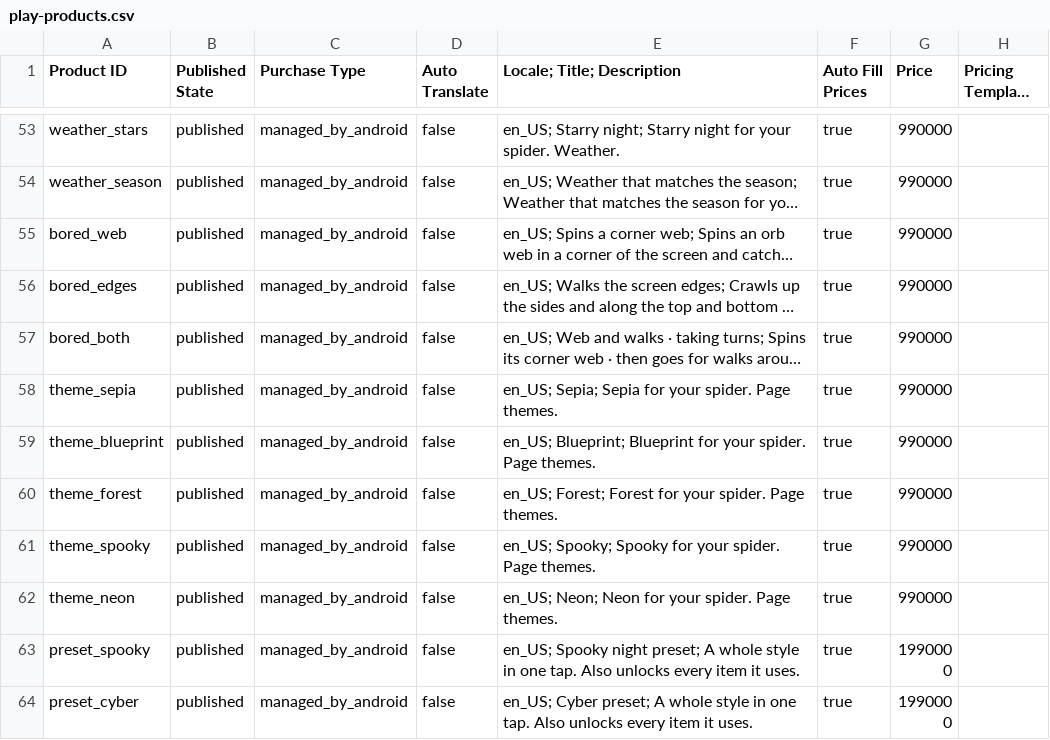
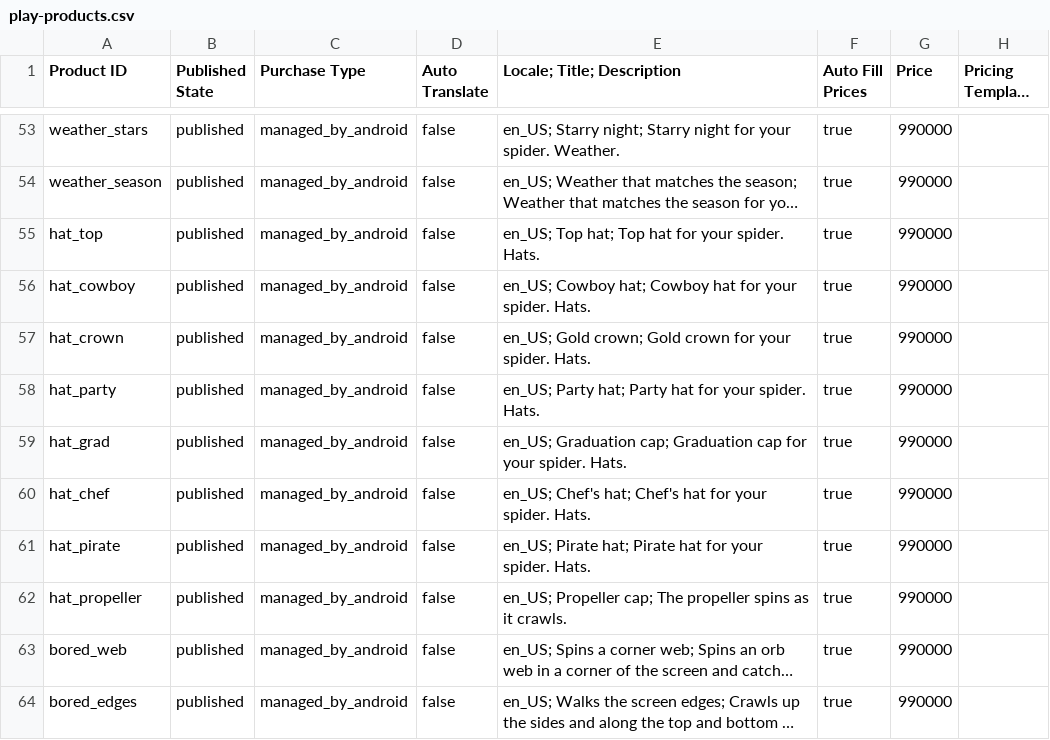
Before and after one commit to real-CAK3D/CAK3D-Crawler, a CSV file: play-products.csv, drawn as a sheet; only a part is shown, gaps mark what is left out; the shorter side is filled out with more unchanged rows; long unchanged cells end in …; the diff covers the shown part only; the diff names each change by its address in the sheet, - before the commit and + after, or states it on an @@ line.

```diff
--- a/play-products.csv
+++ b/play-products.csv
+row 55: hat_top | published | managed_by_android | false | en_US; Top hat; Top hat for your spider. Hats. | true | 990000
+row 56: hat_cowboy | published | managed_by_android | false | en_US; Cowboy hat; Cowboy hat for your spider. Hats. | true | 990000
+row 57: hat_crown | published | managed_by_android | false | en_US; Gold crown; Gold crown for your spider. Hats. | true | 990000
+row 58: hat_party | published | managed_by_android | false | en_US; Party hat; Party hat for your spider. Hats. | true | 990000
+row 59: hat_grad | published | managed_by_android | false | en_US; Graduation cap; Graduation cap for your spider. Hats. | true | 990000
+row 60: hat_chef | published | managed_by_android | false | en_US; Chef's hat; Chef's hat for your spider. Hats. | true | 990000
+row 61: hat_pirate | published | managed_by_android | false | en_US; Pirate hat; Pirate hat for your spider. Hats. | true | 990000
+row 62: hat_propeller | published | managed_by_android | false | en_US; Propeller cap; The propeller spins as it crawls. | true | 990000
```
Also changed, not shown: 13 added rows and 1 edited cell elsewhere in this file, 26 other files.
